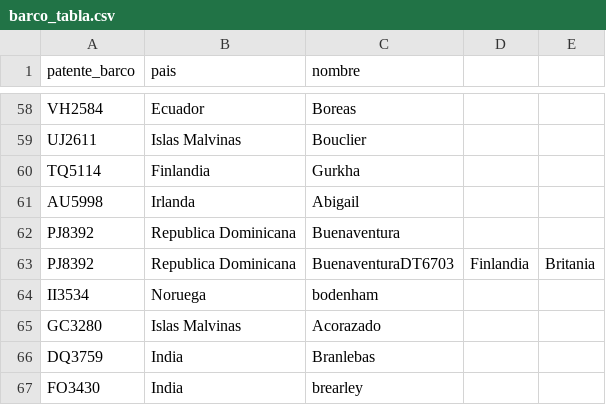
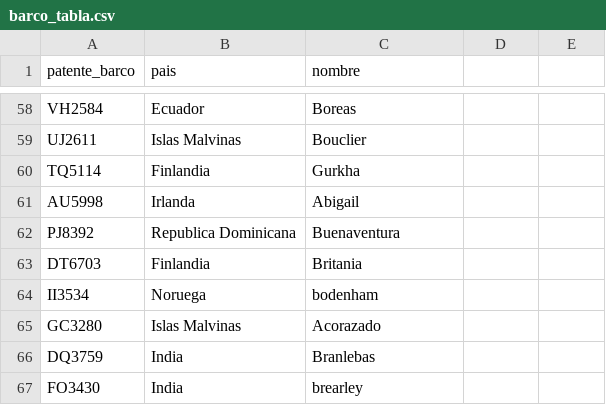
Before and after one commit to vdiego28/BD_Comienzo, a CSV file: Entrega2/barco_tabla.csv, drawn as a sheet; only a part is shown, gaps mark what is left out.

Commit message:
Update barco_tabla.csv

```diff
--- a/Entrega2/barco_tabla.csv
+++ b/Entrega2/barco_tabla.csv
@@ -62,3 +62,3 @@ AU5998,Irlanda,Abigail
 PJ8392,Republica Dominicana,Buenaventura
-PJ8392,Republica Dominicana,BuenaventuraDT6703,Finlandia,Britania
+DT6703,Finlandia,Britania
 II3534,Noruega,bodenham
```
